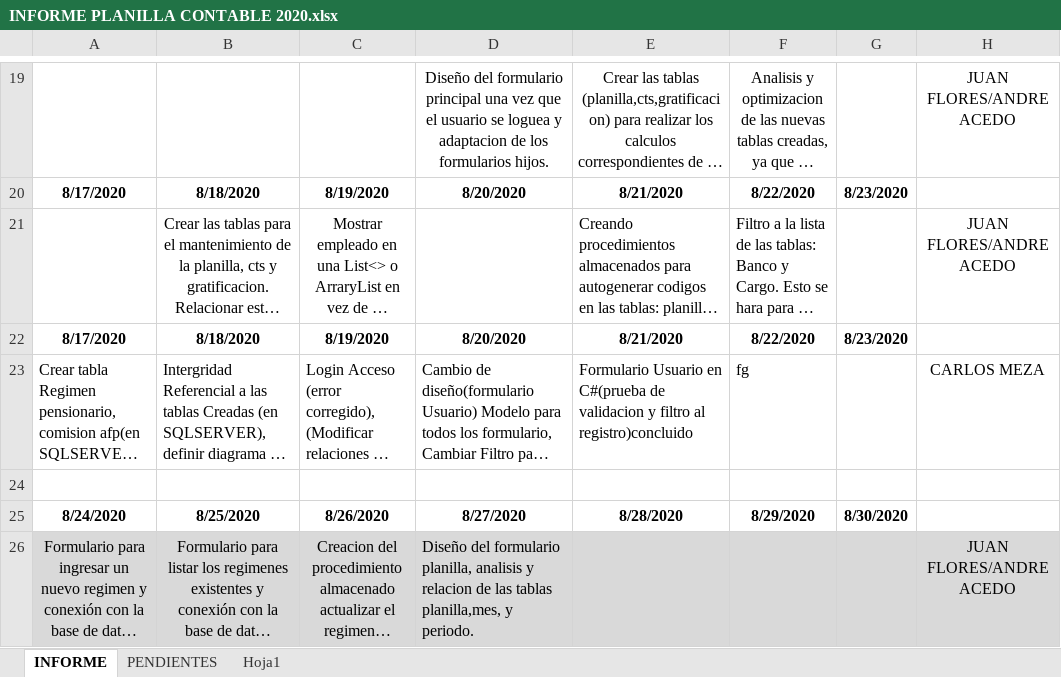
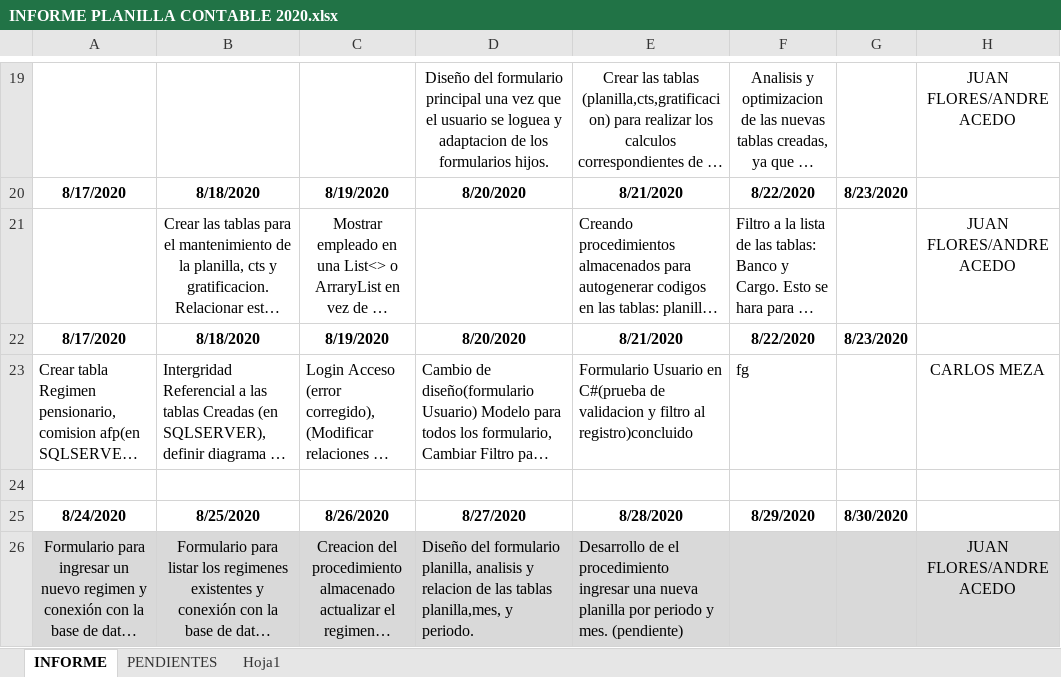
Before and after one commit to lctsistemas/PLANILLACONTABLE, an Excel workbook: INFORME/INFORME PLANILLA CONTABLE 2020.xlsx, sheet INFORME, drawn as a sheet; only a part is shown, gaps mark what is left out; long unchanged cells end in …; values as stored, in another font and other column widths than the file's, no borders; table styles not drawn; the diff names each change by its address in the sheet, - before the commit and + after, or states it on an @@ line.

Commit message:
Planilla insertar

```diff
--- a/INFORME/INFORME PLANILLA CONTABLE 2020.xlsx (sheet INFORME)
+++ b/INFORME/INFORME PLANILLA CONTABLE 2020.xlsx (sheet INFORME)
-E26: (empty)
+E26: Desarrollo de el procedimiento ingresar una nueva planilla por periodo y mes. (pendiente)
```
Also changed, not shown: charts or pictures, 13 other files.
